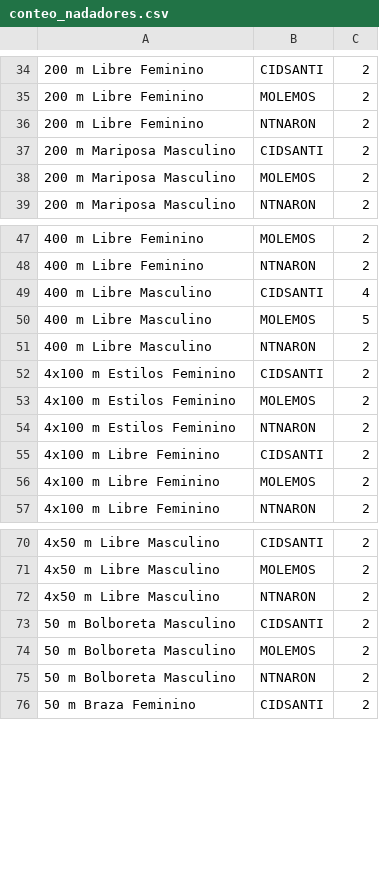
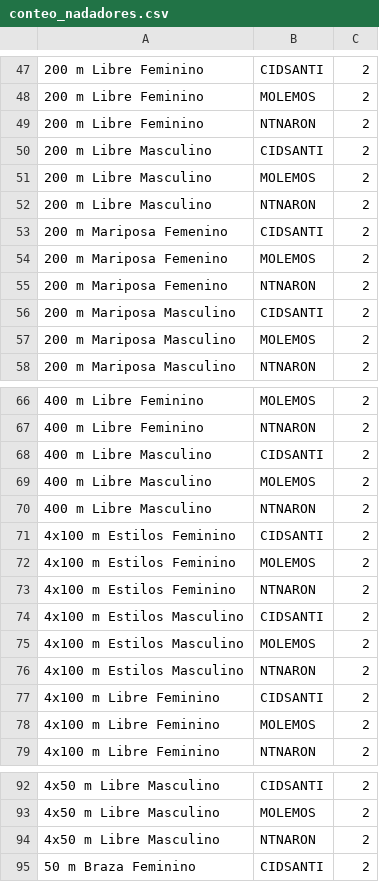
Before and after one commit to juanpontonrodri/Calculadora-Combinaciones-Puntos, a CSV file: points_from_series/series_2023/conteo_nadadores.csv, drawn as a sheet; only a part is shown, gaps mark what is left out; the diff covers the shown part only.

```diff
--- a/points_from_series/series_2023/conteo_nadadores.csv
+++ b/points_from_series/series_2023/conteo_nadadores.csv
@@ -36,2 +49,8 @@
 200 m Libre Feminino,NTNARON,2
+200 m Libre Masculino,CIDSANTI,2
+200 m Libre Masculino,MOLEMOS,2
+200 m Libre Masculino,NTNARON,2
+200 m Mariposa Femenino,CIDSANTI,2
+200 m Mariposa Femenino,MOLEMOS,2
+200 m Mariposa Femenino,NTNARON,2
 200 m Mariposa Masculino,CIDSANTI,2
@@ -48,4 +67,4 @@
 400 m Libre Feminino,NTNARON,2
-400 m Libre Masculino,CIDSANTI,4
-400 m Libre Masculino,MOLEMOS,5
+400 m Libre Masculino,CIDSANTI,2
+400 m Libre Masculino,MOLEMOS,2
 400 m Libre Masculino,NTNARON,2
@@ -54,2 +73,5 @@
 4x100 m Estilos Feminino,NTNARON,2
+4x100 m Estilos Masculino,CIDSANTI,2
+4x100 m Estilos Masculino,MOLEMOS,2
+4x100 m Estilos Masculino,NTNARON,2
 4x100 m Libre Feminino,CIDSANTI,2
@@ -72,5 +94,2 @@
 4x50 m Libre Masculino,NTNARON,2
-50 m Bolboreta Masculino,CIDSANTI,2
-50 m Bolboreta Masculino,MOLEMOS,2
-50 m Bolboreta Masculino,NTNARON,2
 50 m Braza Feminino,CIDSANTI,2
```
Also changed, not shown: 31 added rows, 12 removed rows and 15 edited cells elsewhere in this file, 10 other files.
